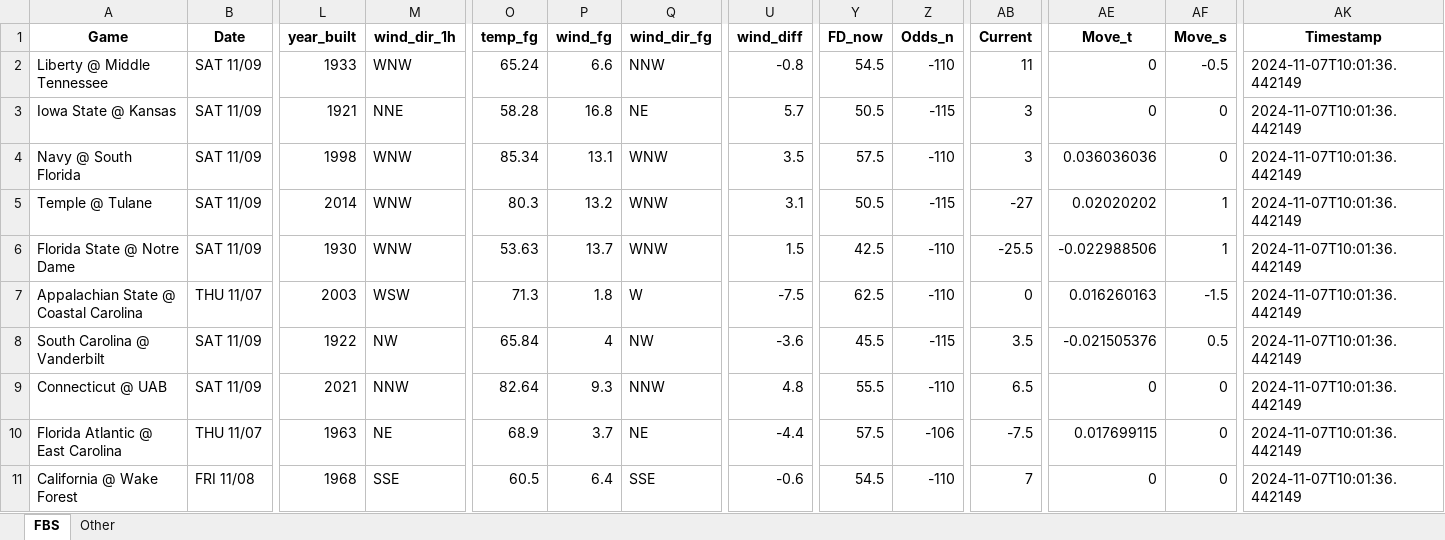
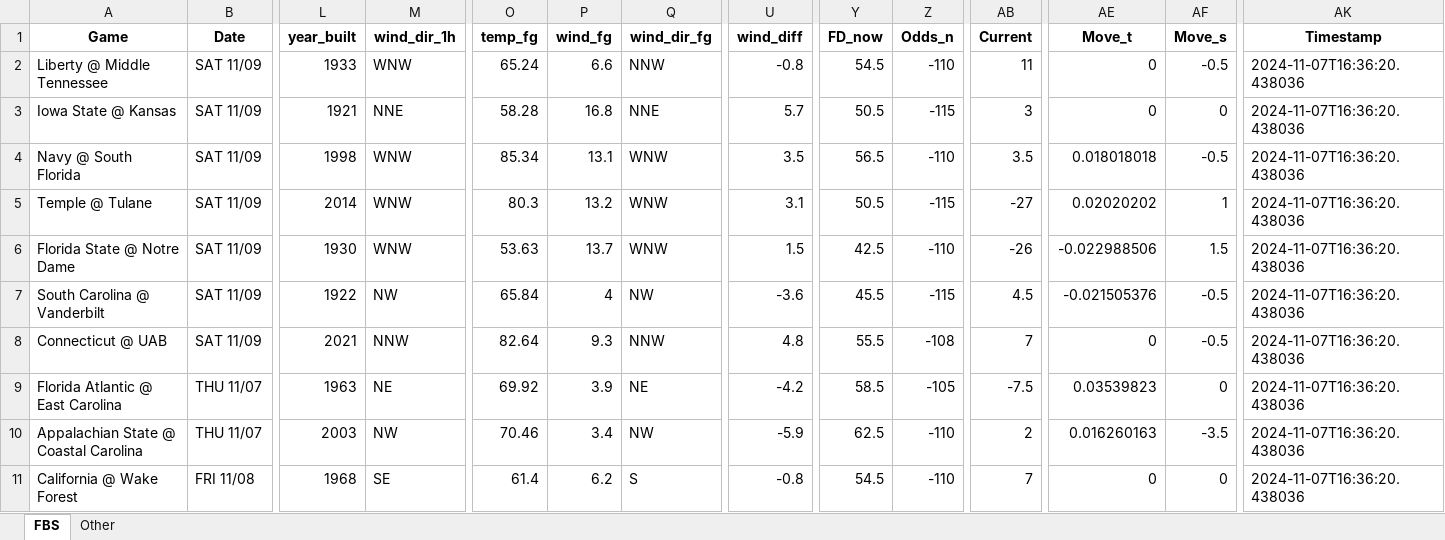
Before and after one commit to mslade50/football_weather, an Excel workbook: cfb_weather.xlsx, sheet FBS, drawn as a sheet; only a part is shown, gaps mark what is left out; values as stored, in another font and other column widths than the file's, no borders; removed rows and columns are numbered as before the commit, all else as after; rows hold the shown columns only; the diff covers the shown part only; the diff names each change by its address in the sheet, - before the commit and + after, or states it on an @@ line.

Commit message:
Staging and committing changes from football_weather folder

```diff
--- a/cfb_weather.xlsx (sheet FBS)
+++ b/cfb_weather.xlsx (sheet FBS)
-AK2:AK6 (Timestamp): 2024-11-07T10:01:36.442149
+AK2:AK6 (Timestamp): 2024-11-07T16:36:20.438036
-Q3 (wind_dir_fg): NE
+Q3 (wind_dir_fg): NNE
-Y4 (FD_now): 57.5
+Y4 (FD_now): 56.5
-AB4 (Current): 3
+AB4 (Current): 3.5
-AE4 (Move_t): 0.036036036
+AE4 (Move_t): 0.018018018
-AF4 (Move_s): 0
+AF4 (Move_s): -0.5
-AB6 (Current): -25.5
+AB6 (Current): -26
-AF6 (Move_s): 1
+AF6 (Move_s): 1.5
-row 7: Appalachian State @ Coastal Carolina | THU 11/07 | 2003 | WSW | 71.3 | 1.8 | W | -7.5 | 62.5 | -110 | 0 | 0.016260163 | -1.5 | 2024-11-07T10:01:36.442149
-AB7 (Current): 3.5
+AB7 (Current): 4.5
-AF7 (Move_s): 0.5
+AF7 (Move_s): -0.5
-AK7:AK9 (Timestamp): 2024-11-07T10:01:36.442149
+AK7:AK9 (Timestamp): 2024-11-07T16:36:20.438036
-Z8 (Odds_n): -110
+Z8 (Odds_n): -108
-AB8 (Current): 6.5
+AB8 (Current): 7
-AF8 (Move_s): 0
+AF8 (Move_s): -0.5
-O9 (temp_fg): 68.9
+O9 (temp_fg): 69.92
-P9 (wind_fg): 3.7
+P9 (wind_fg): 3.9
-U9 (wind_diff): -4.4
+U9 (wind_diff): -4.2
-Y9 (FD_now): 57.5
+Y9 (FD_now): 58.5
-Z9 (Odds_n): -106
+Z9 (Odds_n): -105
-AE9 (Move_t): 0.017699115
+AE9 (Move_t): 0.03539823
+row 10: Appalachian State @ Coastal Carolina | THU 11/07 | 2003 | NW | 70.46 | 3.4 | NW | -5.9 | 62.5 | -110 | 2 | 0.016260163 | -3.5 | 2024-11-07T16:36:20.438036
-M11 (wind_dir_1h): SSE
+M11 (wind_dir_1h): SE
-O11 (temp_fg): 60.5
+O11 (temp_fg): 61.4
-P11 (wind_fg): 6.4
+P11 (wind_fg): 6.2
-Q11 (wind_dir_fg): SSE
+Q11 (wind_dir_fg): S
-U11 (wind_diff): -0.6
+U11 (wind_diff): -0.8
-AK11 (Timestamp): 2024-11-07T10:01:36.442149
+AK11 (Timestamp): 2024-11-07T16:36:20.438036
```
Also changed, not shown: 88 edited cells elsewhere in this sheet, sheet Other.
